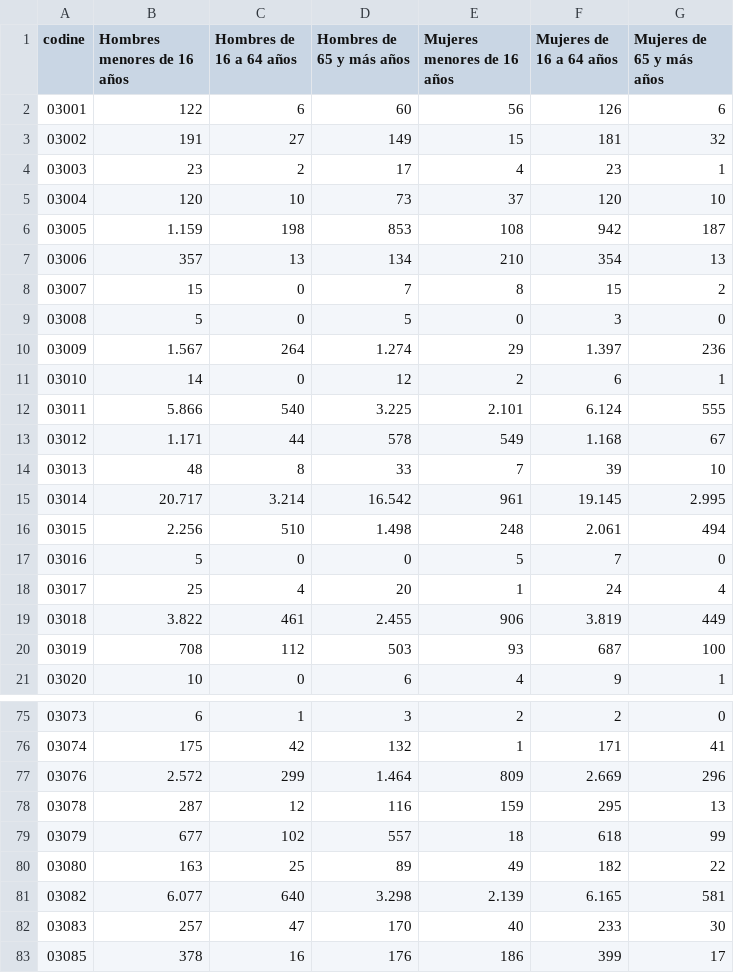
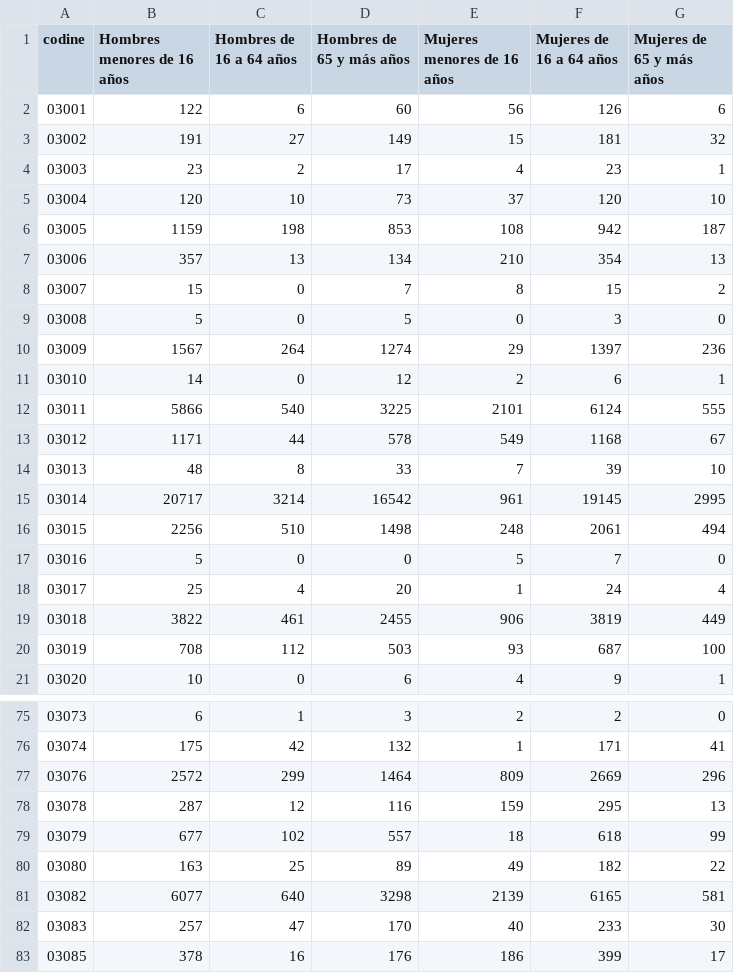
Before and after one commit to josemamira/dipumaps, a CSV file: src/data/edatisexegransgrups2015.csv, drawn as a sheet; only a part is shown, gaps mark what is left out; the diff covers the shown part only.

```diff
--- a/src/data/edatisexegransgrups2015.csv
+++ b/src/data/edatisexegransgrups2015.csv
@@ -5,3 +5,3 @@ codine,Hombres menores de 16 años,Hombres de 16 a 64 años,Hombres de 65 y más
 03004,120,10,73,37,120,10
-03005,1.159,198,853,108,942,187
+03005,1159,198,853,108,942,187
 03006,357,13,134,210,354,13
@@ -9,12 +9,12 @@ codine,Hombres menores de 16 años,Hombres de 16 a 64 años,Hombres de 65 y más
 03008,5,0,5,0,3,0
-03009,1.567,264,1.274,29,1.397,236
+03009,1567,264,1274,29,1397,236
 03010,14,0,12,2,6,1
-03011,5.866,540,3.225,2.101,6.124,555
-03012,1.171,44,578,549,1.168,67
+03011,5866,540,3225,2101,6124,555
+03012,1171,44,578,549,1168,67
 03013,48,8,33,7,39,10
-03014,20.717,3.214,16.542,961,19.145,2.995
-03015,2.256,510,1.498,248,2.061,494
+03014,20717,3214,16542,961,19145,2995
+03015,2256,510,1498,248,2061,494
 03016,5,0,0,5,7,0
 03017,25,4,20,1,24,4
-03018,3.822,461,2.455,906,3.819,449
+03018,3822,461,2455,906,3819,449
 03019,708,112,503,93,687,100
@@ -76,3 +76,3 @@ codine,Hombres menores de 16 años,Hombres de 16 a 64 años,Hombres de 65 y más
 03074,175,42,132,1,171,41
-03076,2.572,299,1.464,809,2.669,296
+03076,2572,299,1464,809,2669,296
 03078,287,12,116,159,295,13
@@ -80,3 +80,3 @@ codine,Hombres menores de 16 años,Hombres de 16 a 64 años,Hombres de 65 y más
 03080,163,25,89,49,182,22
-03082,6.077,640,3.298,2.139,6.165,581
+03082,6077,640,3298,2139,6165,581
 03083,257,47,170,40,233,30
```
Also changed, not shown: 89 edited cells elsewhere in this file.
